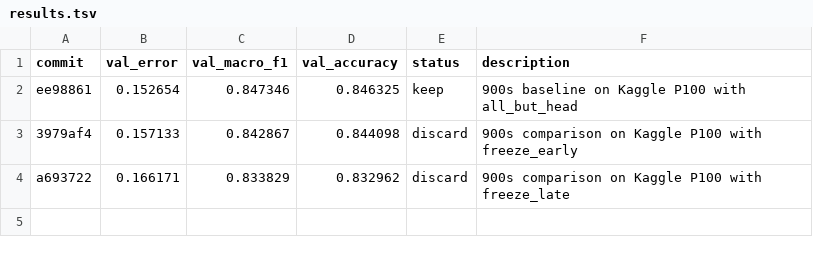
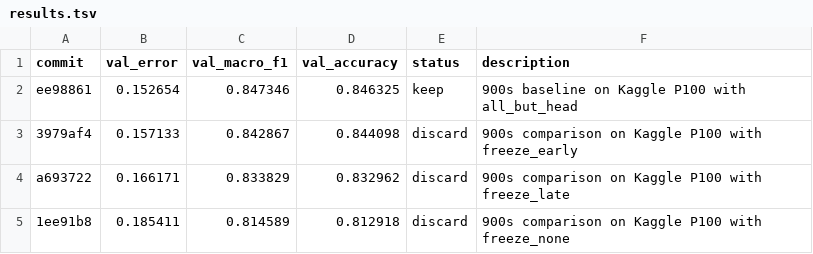
Before and after one commit to dhoom-dhoom/project3-freezing-strategy, a TSV file: project3_freezing_strategy/results.tsv, drawn as a sheet.

Commit message:
project3: keep all_but_head after full freezing sweep

```diff
--- a/project3_freezing_strategy/results.tsv
+++ b/project3_freezing_strategy/results.tsv
@@ -4 +4,2 @@ ee98861	0.152654	0.847346	0.846325	keep	900s baseline on Kaggle P100 with all_bu
 a693722	0.166171	0.833829	0.832962	discard	900s comparison on Kaggle P100 with freeze_late
+1ee91b8	0.185411	0.814589	0.812918	discard	900s comparison on Kaggle P100 with freeze_none
```
Also changed, not shown: 2 other files.
